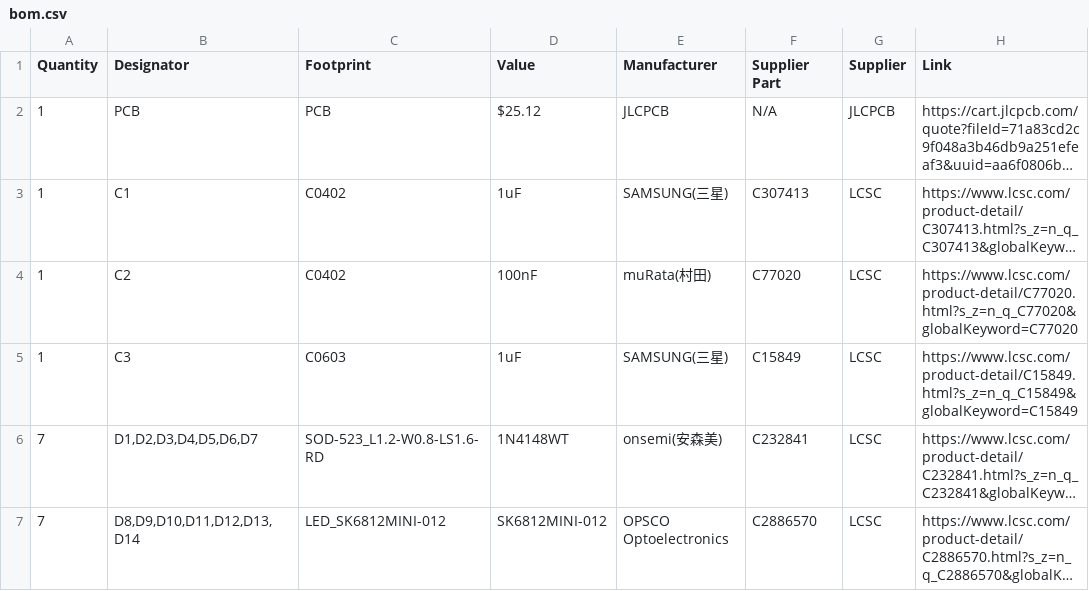
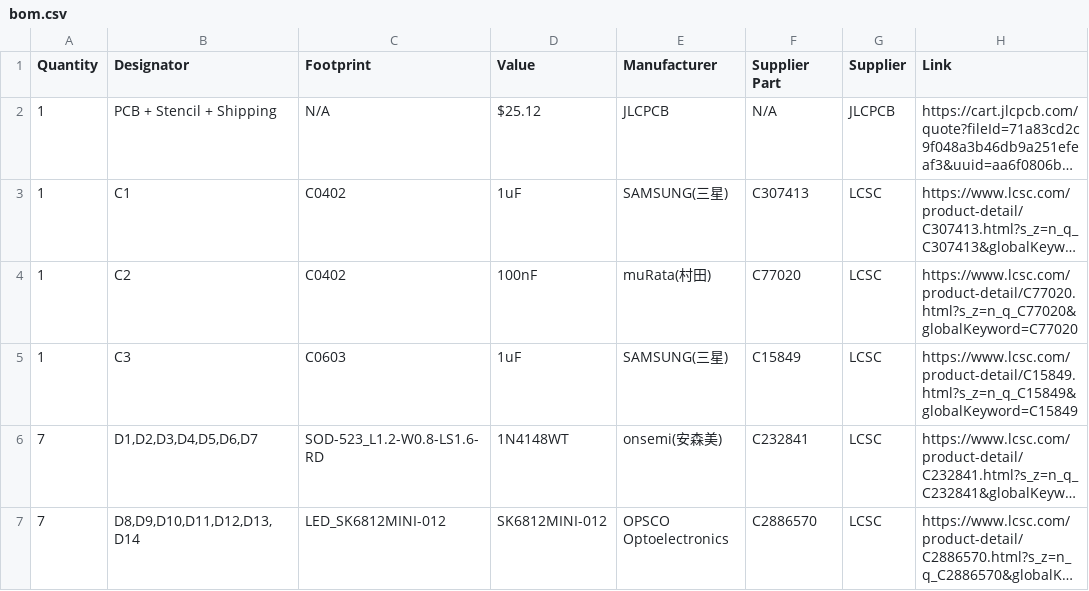
Before and after one commit to Glasshalfwater/macragon, a CSV file: bom.csv, drawn as a sheet; only a part is shown; long unchanged cells end in …; the diff names each change by its address in the sheet, - before the commit and + after, or states it on an @@ line.

Commit message:
Corrected PCB naming in BOM

```diff
--- a/bom.csv
+++ b/bom.csv
-B2 (Designator): PCB
+B2 (Designator): PCB + Stencil + Shipping
-C2 (Footprint): PCB
+C2 (Footprint): N/A
```
